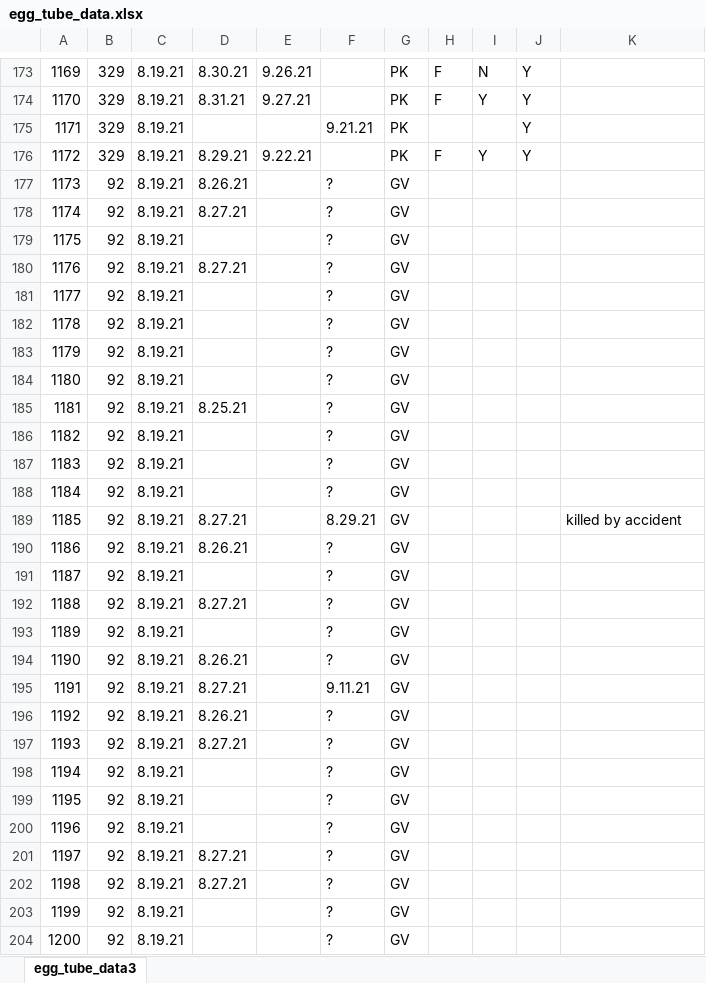
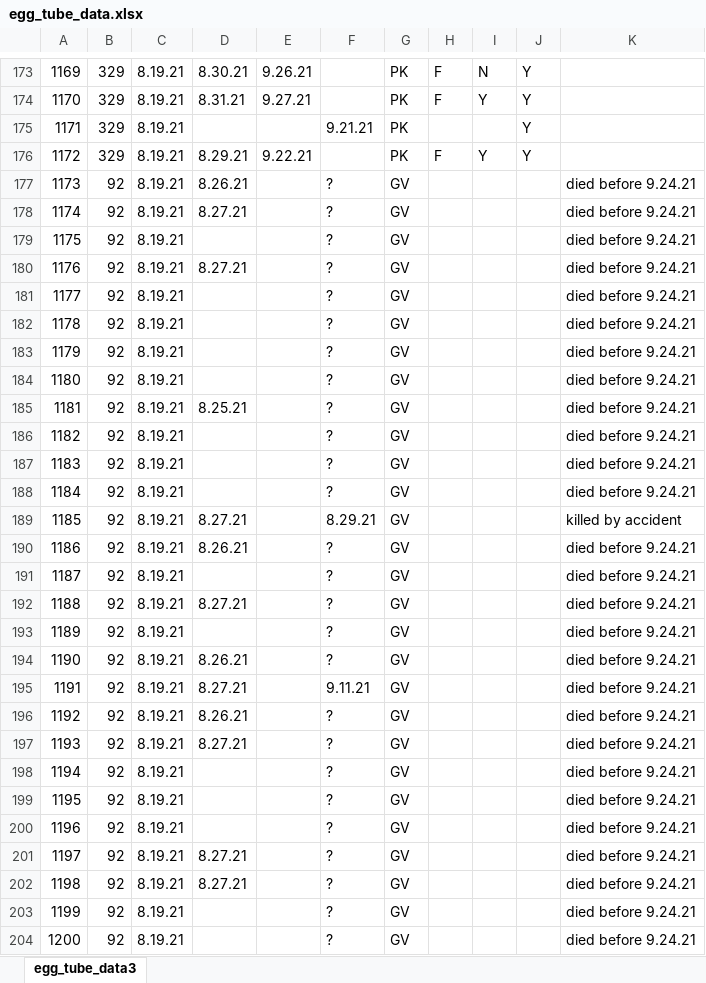
Before and after one commit to avbernat/extreme-flight-trials, an Excel workbook: data/egg_tube_data.xlsx, sheet egg_tube_data3, drawn as a sheet; only a part is shown, gaps mark what is left out; values as stored, in another font and other column widths than the file's, no borders; the diff covers the shown part only; the diff names each change by its address in the sheet, - before the commit and + after, or states it on an @@ line.

```diff
--- a/data/egg_tube_data.xlsx (sheet egg_tube_data3)
+++ b/data/egg_tube_data.xlsx (sheet egg_tube_data3)
-K177:K188: (empty)
+K177:K188: died before 9.24.21
-K190:K204: (empty)
+K190:K204: died before 9.24.21
```
Also changed, not shown: 10 added rows, 5 removed rows, 95 edited cells and row numbers in column A elsewhere in this sheet, 1 other file.
